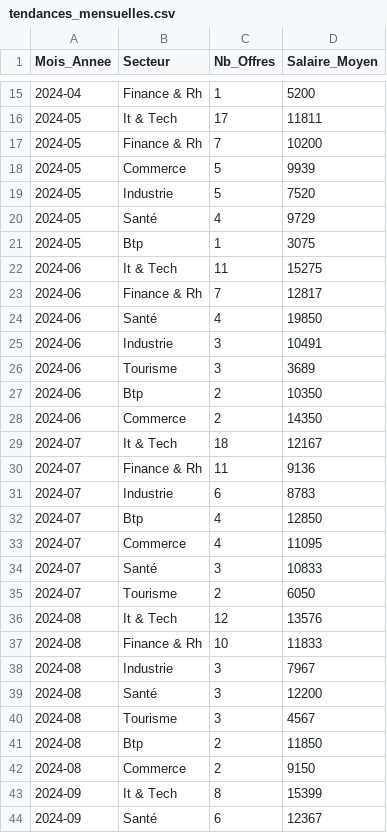
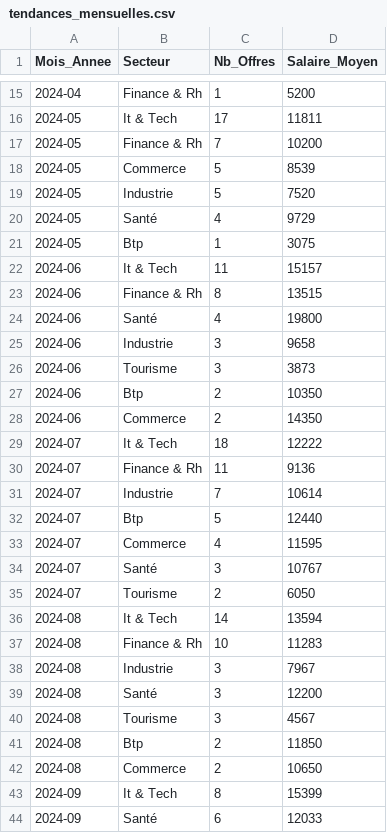
Before and after one commit to nada-eva/market-analysis-python, a CSV file: exports/tendances_mensuelles.csv, drawn as a sheet; only a part is shown, gaps mark what is left out; the diff covers the shown part only.

```diff
--- a/exports/tendances_mensuelles.csv
+++ b/exports/tendances_mensuelles.csv
@@ -17,3 +17,3 @@
 2024-05,Finance & Rh,7,10200
-2024-05,Commerce,5,9939
+2024-05,Commerce,5,8539
 2024-05,Industrie,5,7520
@@ -21,18 +21,18 @@
 2024-05,Btp,1,3075
-2024-06,It & Tech,11,15275
-2024-06,Finance & Rh,7,12817
-2024-06,Santé,4,19850
-2024-06,Industrie,3,10491
-2024-06,Tourisme,3,3689
+2024-06,It & Tech,11,15157
+2024-06,Finance & Rh,8,13515
+2024-06,Santé,4,19800
+2024-06,Industrie,3,9658
+2024-06,Tourisme,3,3873
 2024-06,Btp,2,10350
 2024-06,Commerce,2,14350
-2024-07,It & Tech,18,12167
+2024-07,It & Tech,18,12222
 2024-07,Finance & Rh,11,9136
-2024-07,Industrie,6,8783
-2024-07,Btp,4,12850
-2024-07,Commerce,4,11095
-2024-07,Santé,3,10833
+2024-07,Industrie,7,10614
+2024-07,Btp,5,12440
+2024-07,Commerce,4,11595
+2024-07,Santé,3,10767
 2024-07,Tourisme,2,6050
-2024-08,It & Tech,12,13576
-2024-08,Finance & Rh,10,11833
+2024-08,It & Tech,14,13594
+2024-08,Finance & Rh,10,11283
 2024-08,Industrie,3,7967
@@ -41,4 +41,4 @@
 2024-08,Btp,2,11850
-2024-08,Commerce,2,9150
+2024-08,Commerce,2,10650
 2024-09,It & Tech,8,15399
-2024-09,Santé,6,12367
+2024-09,Santé,6,12033
```
Also changed, not shown: 8 added rows and 18 edited cells elsewhere in this file, exports/analyse_competences.csv, exports/analyse_geo.csv, 13 other files.
